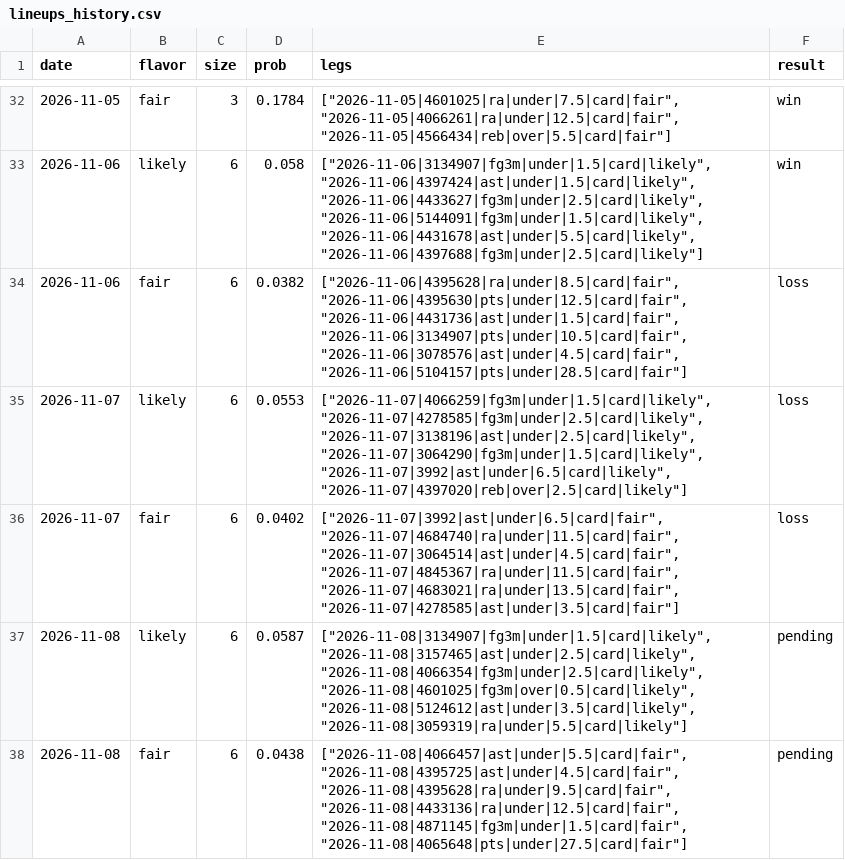
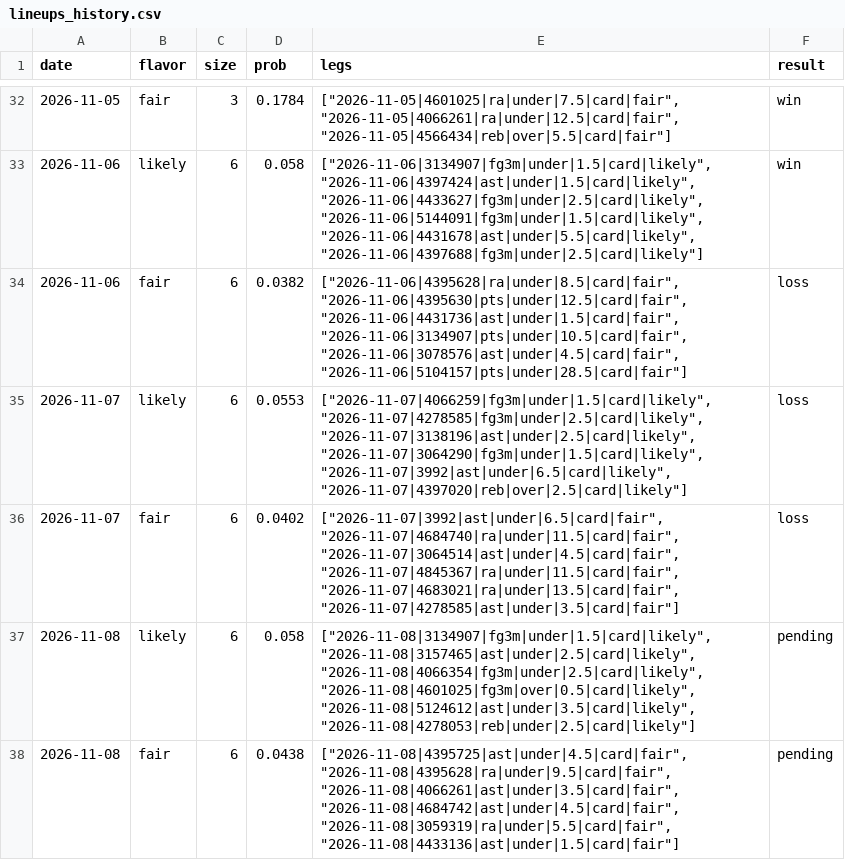
Before and after one commit to Abs-23/nba-prop-engine, a CSV file: data/lineups_history.csv, drawn as a sheet; only a part is shown, gaps mark what is left out.

```diff
--- a/data/lineups_history.csv
+++ b/data/lineups_history.csv
@@ -36,3 +36,3 @@ date,flavor,size,prob,legs,result
 2026-11-07,fair,6,0.0402,"[""2026-11-07|3992|ast|under|6.5|card|fair"", ""2026-11-07|4684740|ra|under|11.5|card|fair"", ""2026-11-07|3064514|ast|under|4.5|card|fair"", ""2026-11-07|4845367|ra|under|11.5|card|fair"", ""2026-11-07|4683021|ra|under|13.5|card|fair"", ""2026-11-07|4278585|ast|under|3.5|card|fair""]",loss
-2026-11-08,likely,6,0.0587,"[""2026-11-08|3134907|fg3m|under|1.5|card|likely"", ""2026-11-08|3157465|ast|under|2.5|card|likely"", ""2026-11-08|4066354|fg3m|under|2.5|card|likely"", ""2026-11-08|4601025|fg3m|over|0.5|card|likely"", ""2026-11-08|5124612|ast|under|3.5|card|likely"", ""2026-11-08|3059319|ra|under|5.5|card|likely""]",pending
-2026-11-08,fair,6,0.0438,"[""2026-11-08|4066457|ast|under|5.5|card|fair"", ""2026-11-08|4395725|ast|under|4.5|card|fair"", ""2026-11-08|4395628|ra|under|9.5|card|fair"", ""2026-11-08|4433136|ra|under|12.5|card|fair"", ""2026-11-08|4871145|fg3m|under|1.5|card|fair"", ""2026-11-08|4065648|pts|under|27.5|card|fair""]",pending
+2026-11-08,likely,6,0.058,"[""2026-11-08|3134907|fg3m|under|1.5|card|likely"", ""2026-11-08|3157465|ast|under|2.5|card|likely"", ""2026-11-08|4066354|fg3m|under|2.5|card|likely"", ""2026-11-08|4601025|fg3m|over|0.5|card|likely"", ""2026-11-08|5124612|ast|under|3.5|card|likely"", ""2026-11-08|4278053|reb|under|2.5|card|likely""]",pending
+2026-11-08,fair,6,0.0438,"[""2026-11-08|4395725|ast|under|4.5|card|fair"", ""2026-11-08|4395628|ra|under|9.5|card|fair"", ""2026-11-08|4066261|ast|under|3.5|card|fair"", ""2026-11-08|4684742|ast|under|4.5|card|fair"", ""2026-11-08|3059319|ra|under|5.5|card|fair"", ""2026-11-08|4433136|ast|under|1.5|card|fair""]",pending
```
Also changed, not shown: data/picks_history.csv, 7 other files.
